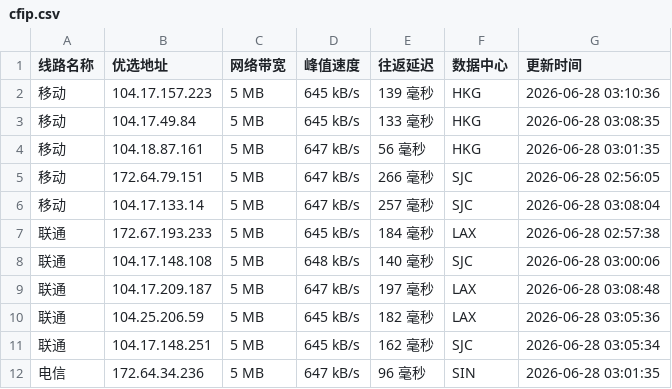
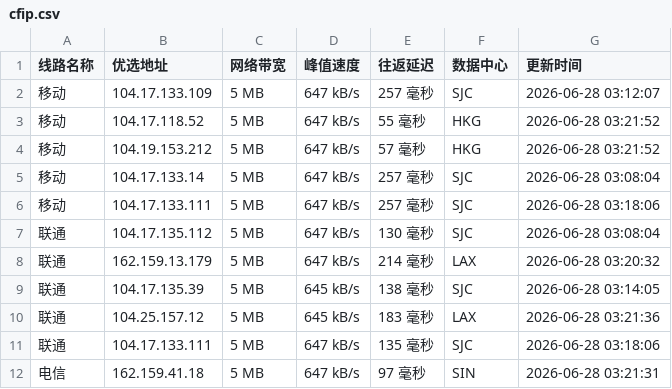
Before and after one commit to yuanxiawan/cfipv4db, a CSV file: cfip.csv, drawn as a sheet; only a part is shown; the diff covers the shown part only.

```diff
--- a/cfip.csv
+++ b/cfip.csv
@@ -1,12 +1,12 @@
 线路名称,优选地址,网络带宽,峰值速度,往返延迟,数据中心,更新时间
-移动,104.17.157.223,5 MB,645 kB/s,139 毫秒,HKG,2026-06-28 03:10:36
-移动,104.17.49.84,5 MB,645 kB/s,133 毫秒,HKG,2026-06-28 03:08:35
-移动,104.18.87.161,5 MB,647 kB/s,56 毫秒,HKG,2026-06-28 03:01:35
-移动,172.64.79.151,5 MB,647 kB/s,266 毫秒,SJC,2026-06-28 02:56:05
+移动,104.17.133.109,5 MB,647 kB/s,257 毫秒,SJC,2026-06-28 03:12:07
+移动,104.17.118.52,5 MB,647 kB/s,55 毫秒,HKG,2026-06-28 03:21:52
+移动,104.19.153.212,5 MB,647 kB/s,57 毫秒,HKG,2026-06-28 03:21:52
 移动,104.17.133.14,5 MB,647 kB/s,257 毫秒,SJC,2026-06-28 03:08:04
-联通,172.67.193.233,5 MB,645 kB/s,184 毫秒,LAX,2026-06-28 02:57:38
-联通,104.17.148.108,5 MB,648 kB/s,140 毫秒,SJC,2026-06-28 03:00:06
-联通,104.17.209.187,5 MB,647 kB/s,197 毫秒,LAX,2026-06-28 03:08:48
-联通,104.25.206.59,5 MB,645 kB/s,182 毫秒,LAX,2026-06-28 03:05:36
-联通,104.17.148.251,5 MB,645 kB/s,162 毫秒,SJC,2026-06-28 03:05:34
-电信,172.64.34.236,5 MB,647 kB/s,96 毫秒,SIN,2026-06-28 03:01:35
+移动,104.17.133.111,5 MB,647 kB/s,257 毫秒,SJC,2026-06-28 03:18:06
+联通,104.17.135.112,5 MB,647 kB/s,130 毫秒,SJC,2026-06-28 03:08:04
+联通,162.159.13.179,5 MB,647 kB/s,214 毫秒,LAX,2026-06-28 03:20:32
+联通,104.17.135.39,5 MB,645 kB/s,138 毫秒,SJC,2026-06-28 03:14:05
+联通,104.25.157.12,5 MB,645 kB/s,183 毫秒,LAX,2026-06-28 03:21:36
+联通,104.17.133.111,5 MB,647 kB/s,135 毫秒,SJC,2026-06-28 03:18:06
+电信,162.159.41.18,5 MB,647 kB/s,97 毫秒,SIN,2026-06-28 03:21:31
```
Also changed, not shown: 14 edited cells elsewhere in this file, 1 other file.
